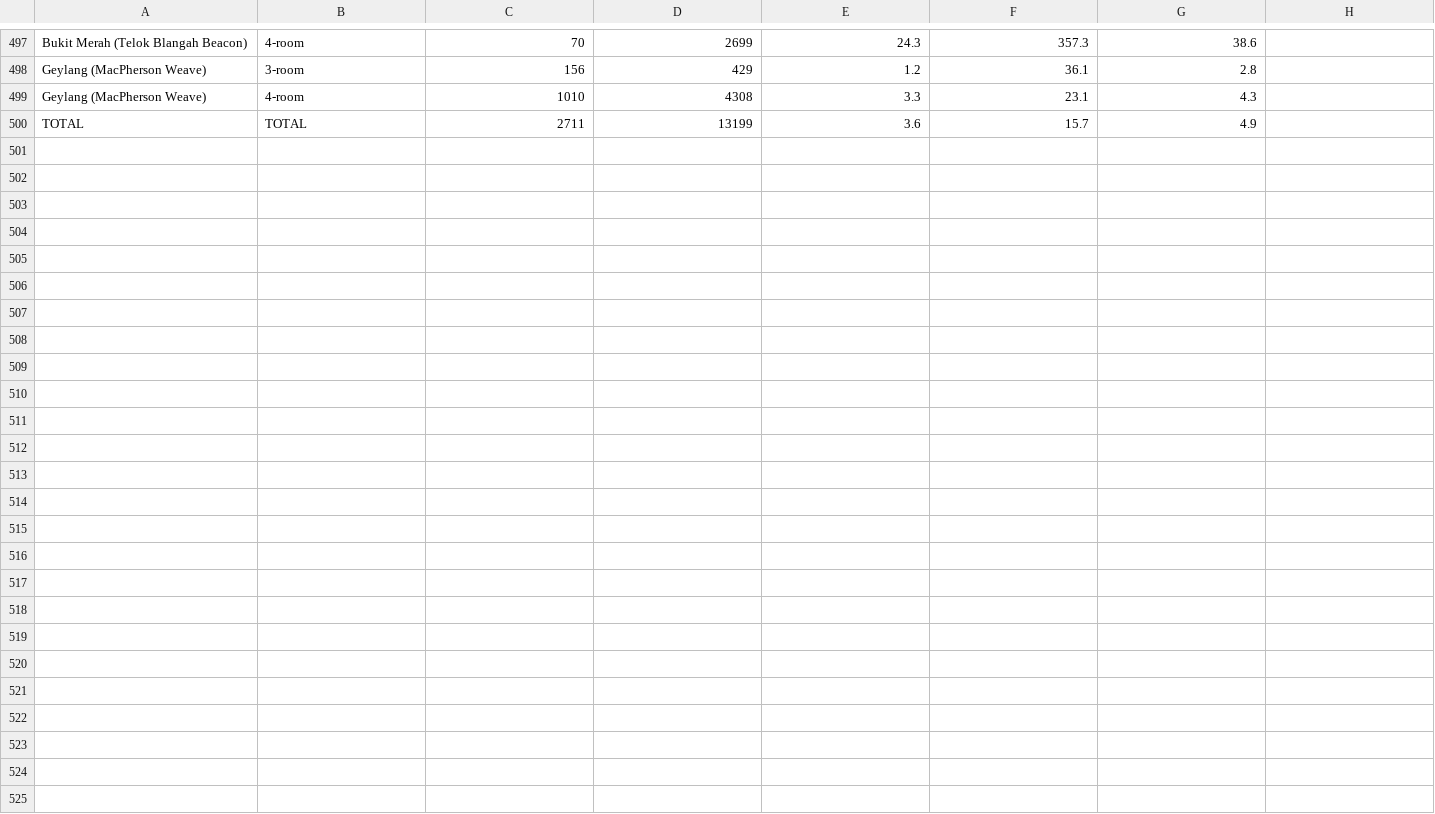
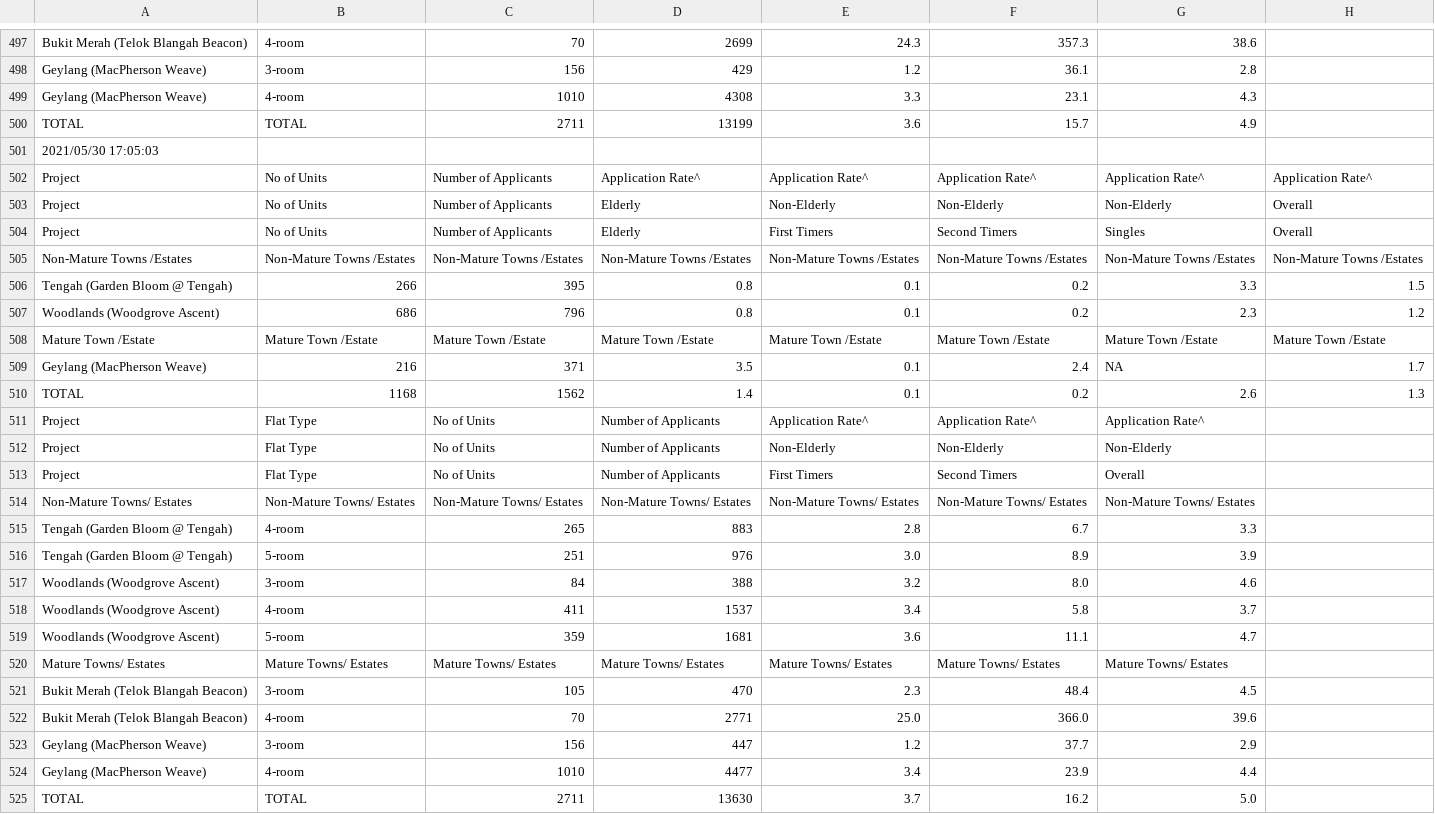
Before and after one commit to xTheBHox/bto-sbf, a TSV file: 2021-05/btoTable.tsv, drawn as a sheet; only a part is shown, gaps mark what is left out.

```diff
--- a/2021-05/btoTable.tsv
+++ b/2021-05/btoTable.tsv
@@ -500 +500,26 @@ Geylang (MacPherson Weave)	4-room	1010	4308	3.3	23.1	4.3
 TOTAL	TOTAL	2711	13199	3.6	15.7	4.9
+2021/05/30 17:05:03
+Project	No of Units	Number of Applicants	Application Rate^	Application Rate^	Application Rate^	Application Rate^	Application Rate^
+Project	No of Units	Number of Applicants	Elderly	Non-Elderly	Non-Elderly	Non-Elderly	Overall
+Project	No of Units	Number of Applicants	Elderly	First Timers	Second Timers	Singles	Overall
+Non-Mature Towns /Estates	Non-Mature Towns /Estates	Non-Mature Towns /Estates	Non-Mature Towns /Estates	Non-Mature Towns /Estates	Non-Mature Towns /Estates	Non-Mature Towns /Estates	Non-Mature Towns /Estates
+Tengah (Garden Bloom @ Tengah)	266	395	0.8	0.1	0.2	3.3	1.5
+Woodlands (Woodgrove Ascent)	686	796	0.8	0.1	0.2	2.3	1.2
+Mature Town /Estate	Mature Town /Estate	Mature Town /Estate	Mature Town /Estate	Mature Town /Estate	Mature Town /Estate	Mature Town /Estate	Mature Town /Estate
+Geylang (MacPherson Weave)	216	371	3.5	0.1	2.4	NA	1.7
+TOTAL	1168	1562	1.4	0.1	0.2	2.6	1.3
+Project	Flat Type	No of Units	Number of Applicants	Application Rate^	Application Rate^	Application Rate^
+Project	Flat Type	No of Units	Number of Applicants	Non-Elderly	Non-Elderly	Non-Elderly
+Project	Flat Type	No of Units	Number of Applicants	First Timers	Second Timers	Overall
+Non-Mature Towns/ Estates	Non-Mature Towns/ Estates	Non-Mature Towns/ Estates	Non-Mature Towns/ Estates	Non-Mature Towns/ Estates	Non-Mature Towns/ Estates	Non-Mature Towns/ Estates
+Tengah (Garden Bloom @ Tengah)	4-room	265	883	2.8	6.7	3.3
+Tengah (Garden Bloom @ Tengah)	5-room	251	976	3.0	8.9	3.9
+Woodlands (Woodgrove Ascent)	3-room	84	388	3.2	8.0	4.6
+Woodlands (Woodgrove Ascent)	4-room	411	1537	3.4	5.8	3.7
+Woodlands (Woodgrove Ascent)	5-room	359	1681	3.6	11.1	4.7
+Mature Towns/ Estates	Mature Towns/ Estates	Mature Towns/ Estates	Mature Towns/ Estates	Mature Towns/ Estates	Mature Towns/ Estates	Mature Towns/ Estates
+Bukit Merah (Telok Blangah Beacon)	3-room	105	470	2.3	48.4	4.5
+Bukit Merah (Telok Blangah Beacon)	4-room	70	2771	25.0	366.0	39.6
+Geylang (MacPherson Weave)	3-room	156	447	1.2	37.7	2.9
+Geylang (MacPherson Weave)	4-room	1010	4477	3.4	23.9	4.4
+TOTAL	TOTAL	2711	13630	3.7	16.2	5.0
```
Also changed, not shown: 2021-05/sbfTable.tsv.
